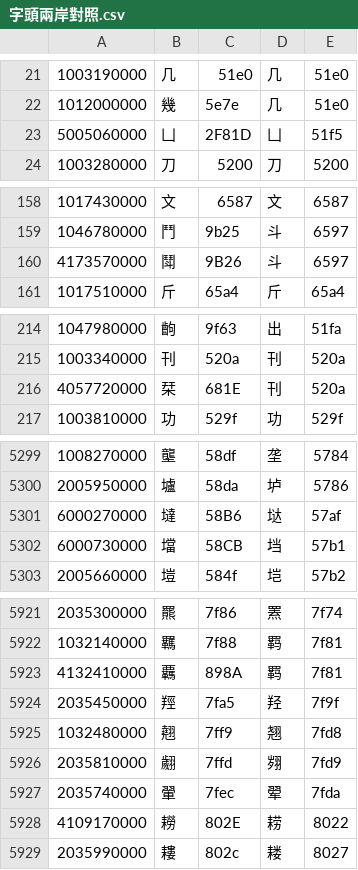
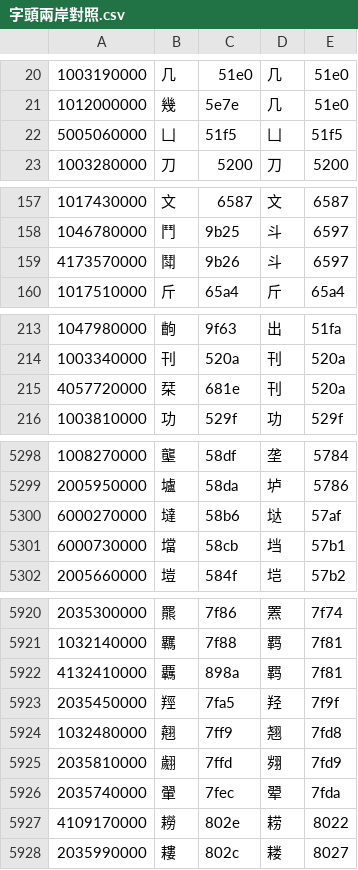
Before and after one commit to g0v/moedict-data-csld, a CSV file: 字頭兩岸對照.csv, drawn as a sheet; only a part is shown, gaps mark what is left out; the diff covers the shown part only.

```diff
--- a/字頭兩岸對照.csv
+++ b/字頭兩岸對照.csv
@@ -22,3 +21,3 @@
 1012000000,幾,5e7e,几,51e0
-5005060000,凵,2F81D,凵,51f5
+5005060000,凵,51f5,凵,51f5
 1003280000,刀,5200,刀,5200
@@ -159,3 +158,3 @@
 1046780000,鬥,9b25,斗,6597
-4173570000,鬦,9B26,斗,6597
+4173570000,鬦,9b26,斗,6597
 1017510000,斤,65a4,斤,65a4
@@ -215,3 +214,3 @@
 1003340000,刊,520a,刊,520a
-4057720000,栞,681E,刊,520a
+4057720000,栞,681e,刊,520a
 1003810000,功,529f,功,529f
@@ -5300,4 +5299,4 @@
 2005950000,壚,58da,垆,5786
-6000270000,墶,58B6,垯,57af
-6000730000,壋,58CB,垱,57b1
+6000270000,墶,58b6,垯,57af
+6000730000,壋,58cb,垱,57b1
 2005660000,塏,584f,垲,57b2
@@ -5922,3 +5921,3 @@
 1032140000,羈,7f88,羁,7f81
-4132410000,覊,898A,羁,7f81
+4132410000,覊,898a,羁,7f81
 2035450000,羥,7fa5,羟,7f9f
@@ -5927,3 +5926,3 @@
 2035740000,翬,7fec,翚,7fda
-4109170000,耮,802E,耢,8022
+4109170000,耮,802e,耢,8022
 2035990000,耬,802c,耧,8027
```
Also changed, not shown: 1 removed row and 90 edited cells elsewhere in this file.
